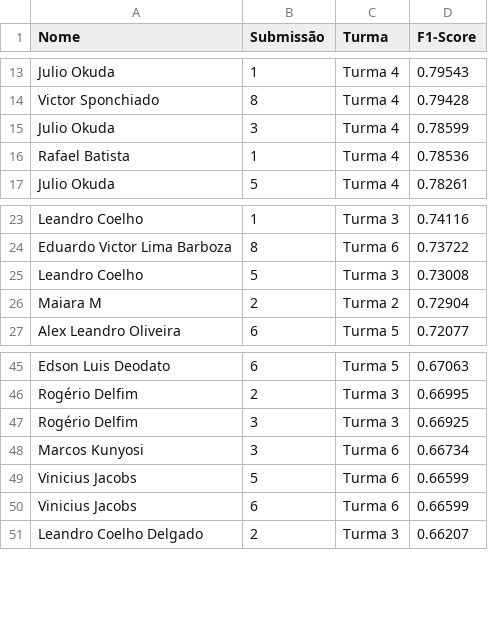
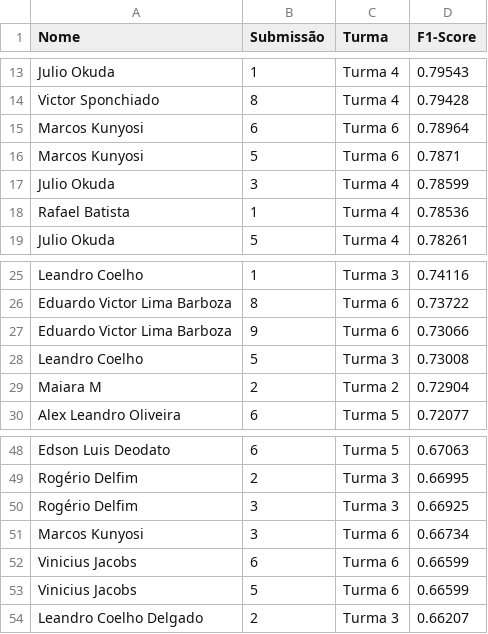
Before and after one commit to gitflai/ranking, a CSV file: 4compMLflai.csv, drawn as a sheet; only a part is shown, gaps mark what is left out.

```diff
--- a/4compMLflai.csv
+++ b/4compMLflai.csv
@@ -14,2 +14,4 @@ Julio Okuda,1,Turma 4,0.79543
 Victor Sponchiado,8,Turma 4,0.79428
+Marcos Kunyosi,6,Turma 6,0.78964
+Marcos Kunyosi,5,Turma 6,0.7871
 Julio Okuda,3,Turma 4,0.78599
@@ -24,2 +26,3 @@ Leandro Coelho,1,Turma 3,0.74116
 Eduardo Victor Lima Barboza,8,Turma 6,0.73722
+Eduardo Victor Lima Barboza,9,Turma 6,0.73066
 Leandro Coelho,5,Turma 3,0.73008
@@ -48,4 +51,4 @@ Rogério Delfim,3,Turma 3,0.66925
 Marcos Kunyosi,3,Turma 6,0.66734
+Vinicius Jacobs,6,Turma 6,0.66599
 Vinicius Jacobs,5,Turma 6,0.66599
-Vinicius Jacobs,6,Turma 6,0.66599
 Leandro Coelho Delgado,2,Turma 3,0.66207
```
Also changed, not shown: 4compMLflairank.csv.
